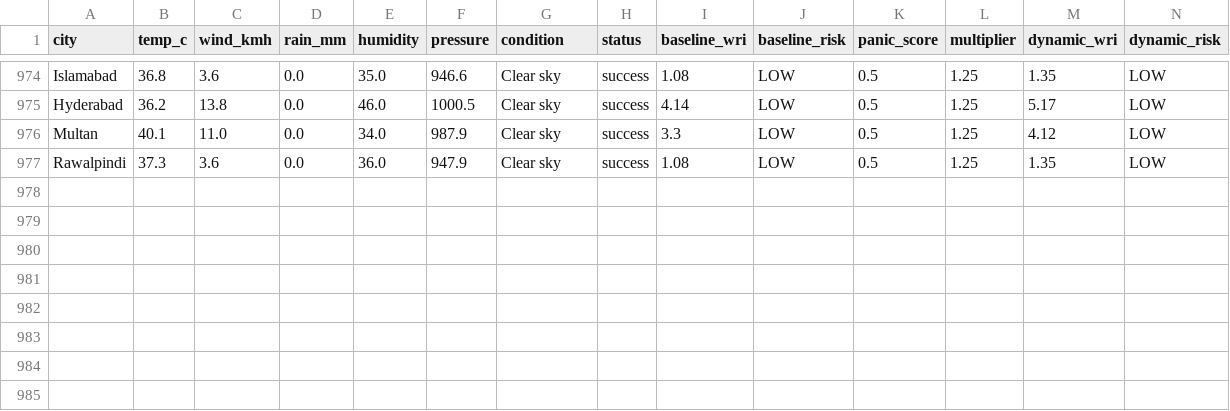
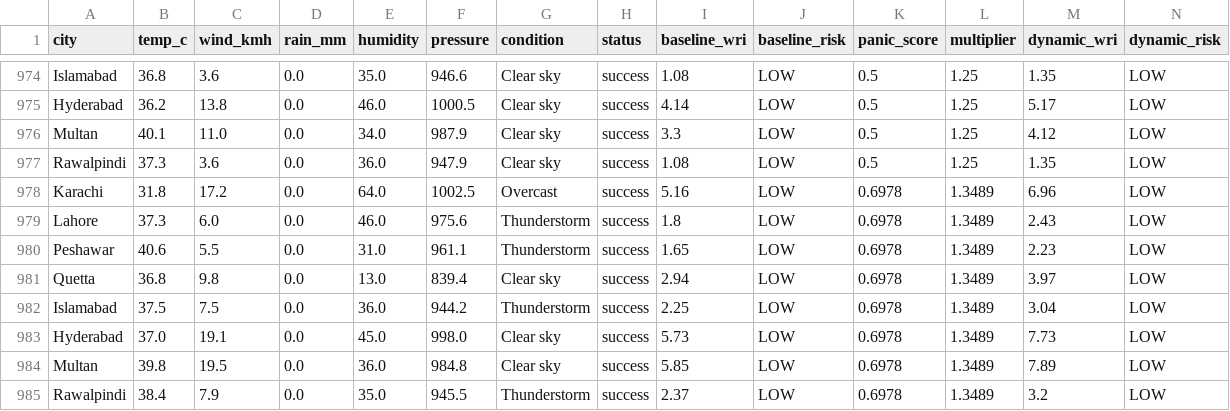
Before and after one commit to baighafsa/pakistan-disaster-forecasting, a CSV file: data/30day_wri_tracking.csv, drawn as a sheet; only a part is shown, gaps mark what is left out; rows hold the shown columns only; the diff names each change by its address in the sheet, - before the commit and + after, or states it on an @@ line.

```diff
--- a/data/30day_wri_tracking.csv
+++ b/data/30day_wri_tracking.csv
+row 978: Karachi | 31.8 | 17.2 | 0.0 | 64.0 | 1002.5 | Overcast | success | 5.16 | LOW | 0.6978 | 1.3489 | 6.96 | LOW
+row 979: Lahore | 37.3 | 6.0 | 0.0 | 46.0 | 975.6 | Thunderstorm | success | 1.8 | LOW | 0.6978 | 1.3489 | 2.43 | LOW
+row 980: Peshawar | 40.6 | 5.5 | 0.0 | 31.0 | 961.1 | Thunderstorm | success | 1.65 | LOW | 0.6978 | 1.3489 | 2.23 | LOW
+row 981: Quetta | 36.8 | 9.8 | 0.0 | 13.0 | 839.4 | Clear sky | success | 2.94 | LOW | 0.6978 | 1.3489 | 3.97 | LOW
+row 982: Islamabad | 37.5 | 7.5 | 0.0 | 36.0 | 944.2 | Thunderstorm | success | 2.25 | LOW | 0.6978 | 1.3489 | 3.04 | LOW
+row 983: Hyderabad | 37.0 | 19.1 | 0.0 | 45.0 | 998.0 | Clear sky | success | 5.73 | LOW | 0.6978 | 1.3489 | 7.73 | LOW
+row 984: Multan | 39.8 | 19.5 | 0.0 | 36.0 | 984.8 | Clear sky | success | 5.85 | LOW | 0.6978 | 1.3489 | 7.89 | LOW
+row 985: Rawalpindi | 38.4 | 7.9 | 0.0 | 35.0 | 945.5 | Thunderstorm | success | 2.37 | LOW | 0.6978 | 1.3489 | 3.2 | LOW
```
Also changed, not shown: data/daily_alerts.csv, 1 other file.
